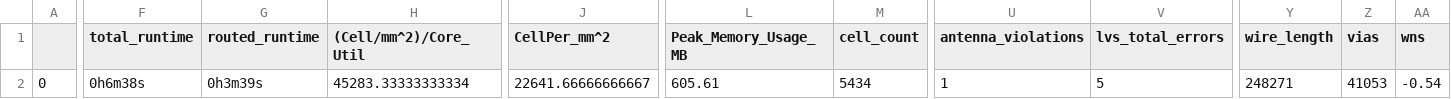
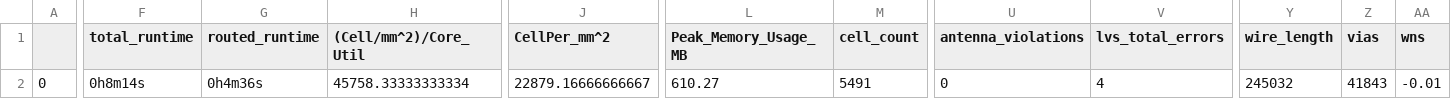
Before and after one commit to dineshannayya/riscduino, a CSV file: signoff/spi_master/final_summary_report.csv, drawn as a sheet; only a part is shown, gaps mark what is left out; the diff covers the shown part only; the diff names each change by its address in the sheet, - before the commit and + after, or states it on an @@ line.

```diff
--- a/signoff/spi_master/final_summary_report.csv
+++ b/signoff/spi_master/final_summary_report.csv
-F2 (total_runtime): 0h6m38s
+F2 (total_runtime): 0h8m14s
-G2 (routed_runtime): 0h3m39s
+G2 (routed_runtime): 0h4m36s
-H2 ((Cell/mm^2)/Core_Util): 45283.33333333334
+H2 ((Cell/mm^2)/Core_Util): 45758.33333333334
-J2 (CellPer_mm^2): 22641.66666666667
+J2 (CellPer_mm^2): 22879.16666666667
-L2 (Peak_Memory_Usage_MB): 605.61
+L2 (Peak_Memory_Usage_MB): 610.27
-M2 (cell_count): 5434
+M2 (cell_count): 5491
-U2 (antenna_violations): 1
+U2 (antenna_violations): 0
-V2 (lvs_total_errors): 5
+V2 (lvs_total_errors): 4
-Y2 (wire_length): 248271
+Y2 (wire_length): 245032
-Z2 (vias): 41053
+Z2 (vias): 41843
-AA2 (wns): -0.54
+AA2 (wns): -0.01
```
Also changed, not shown: 28 edited cells elsewhere in this file, signoff/clk_skew_adjust/final_summary_report.csv, signoff/uart/final_summary_report.csv, 42 other files.
